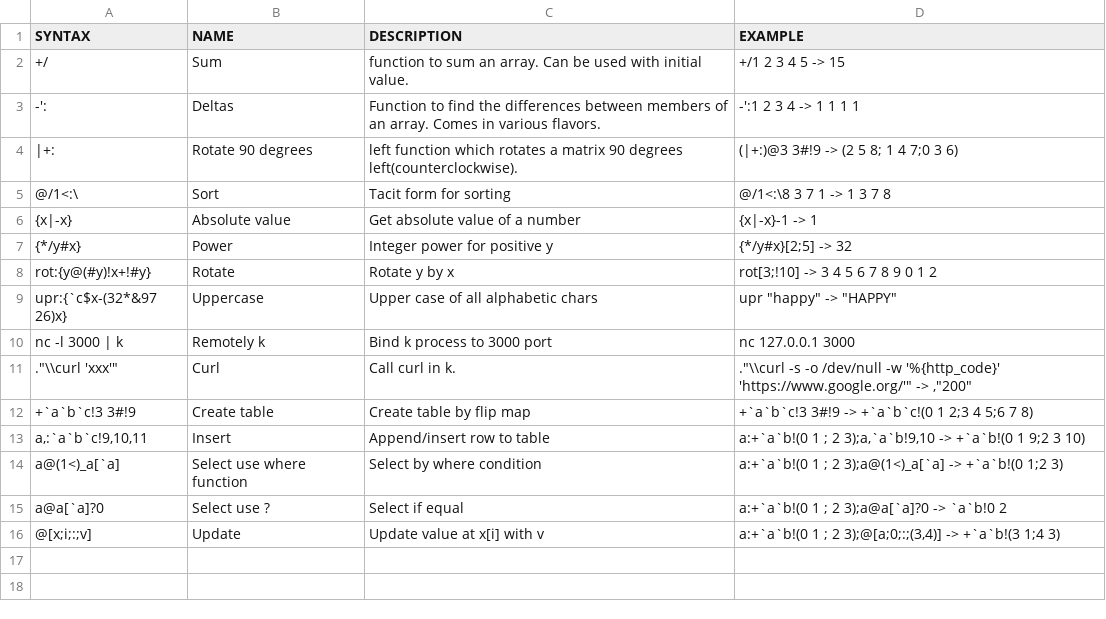
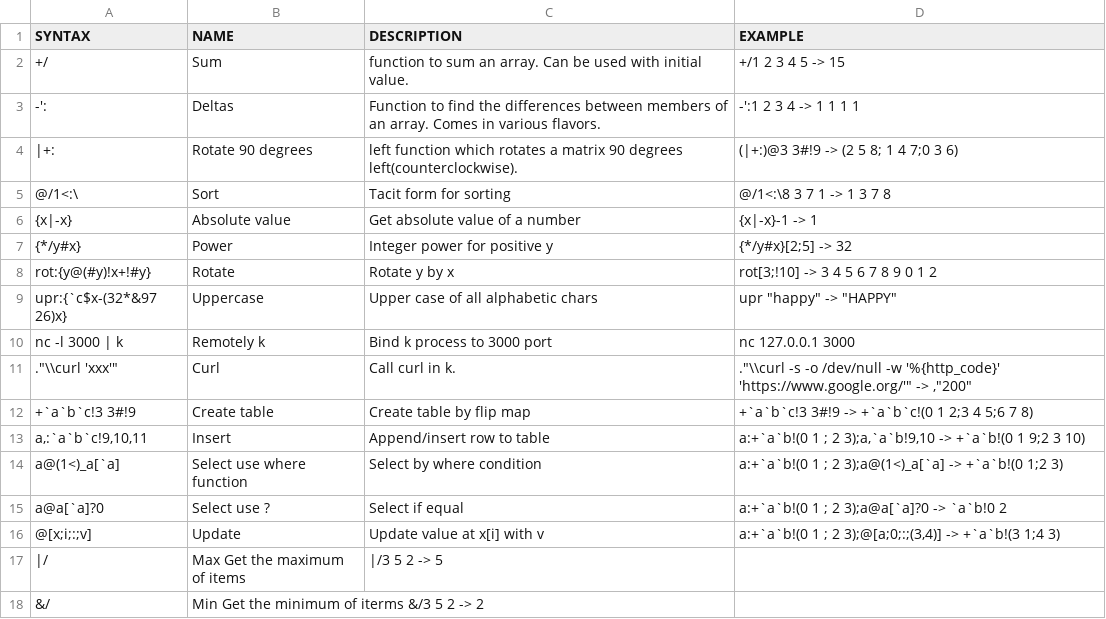
Before and after one commit to secwang/ngnkcart, a TSV file: table.tsv, drawn as a sheet; the diff names each change by its address in the sheet, - before the commit and + after, or states it on an @@ line.

Commit message:
Update table.tsv

```diff
--- a/table.tsv
+++ b/table.tsv
+row 17: |/ | Max Get the maximum of items | |/3 5 2 -> 5
+row 18: &/ | Min Get the minimum of iterms &/3 5 2 -> 2
```
